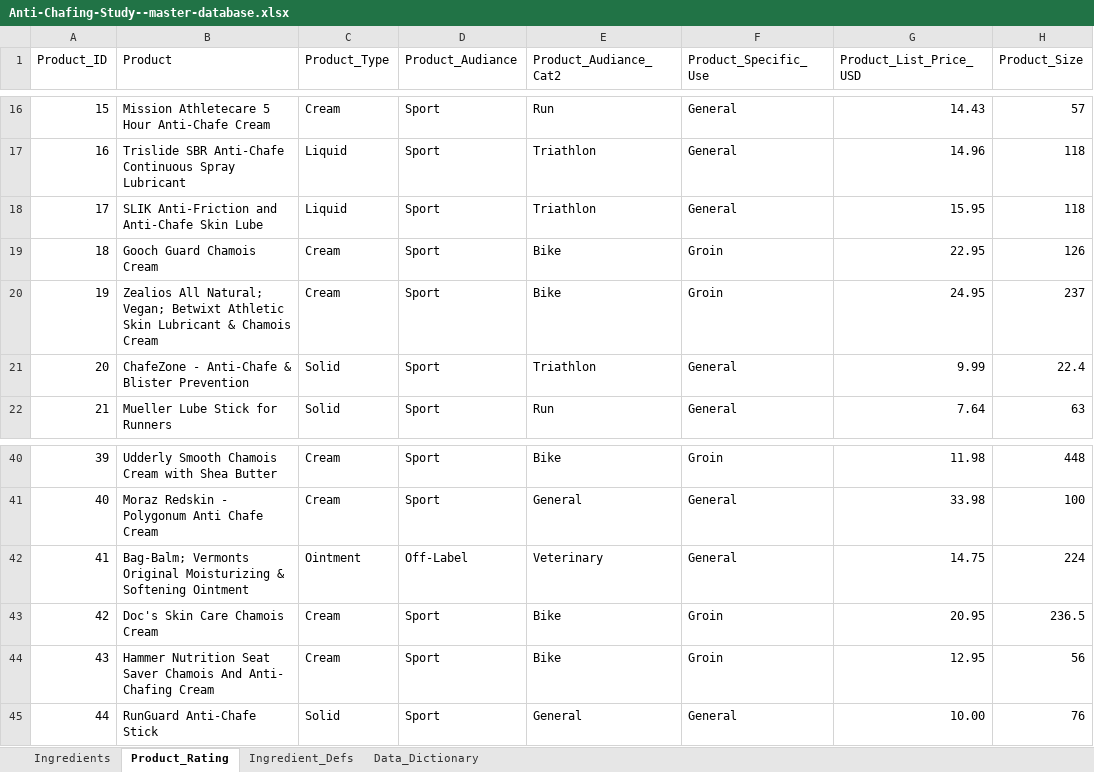
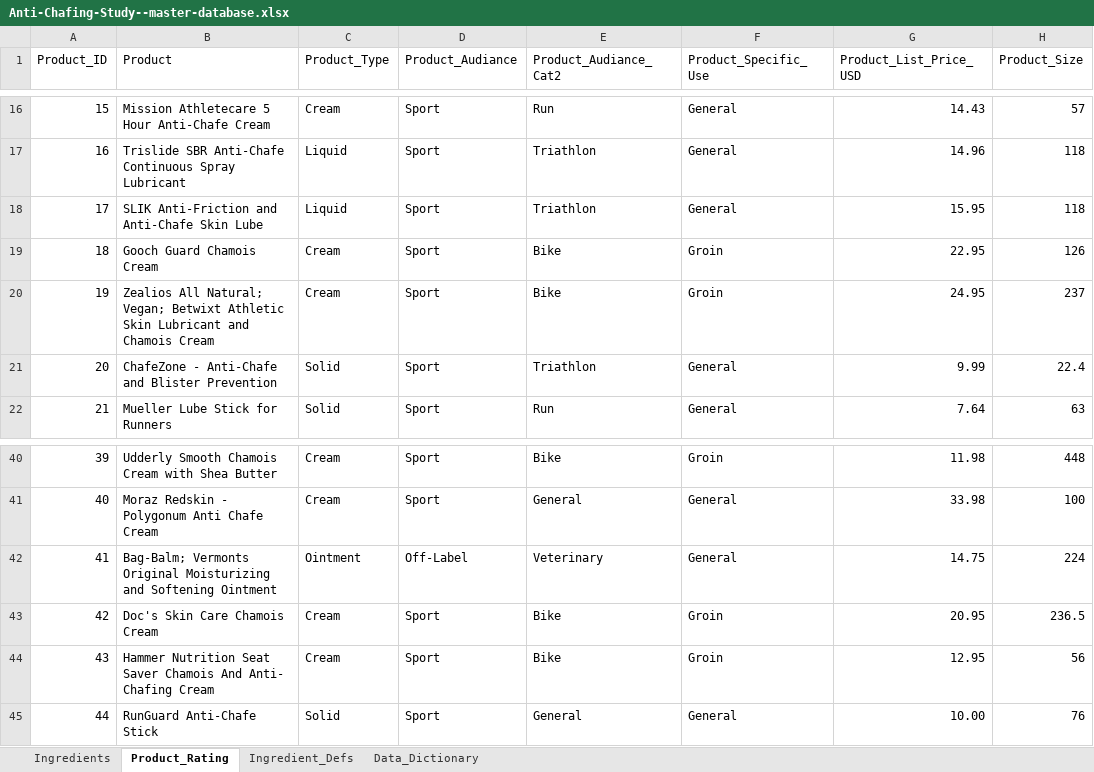
Before and after one commit to brockwebb/Sports-Anti-Chafing-Product-Analysis, an Excel workbook: data/Anti-Chafing-Study--master-database.xlsx, sheet Product_Rating, drawn as a sheet; only a part is shown, gaps mark what is left out; values as stored, in another font and other column widths than the file's, no borders; charts and pictures not drawn; the diff names each change by its address in the sheet, - before the commit and + after, or states it on an @@ line.

Commit message:
current work, fixed a data file
removed the “&” sign from the product descriptions, it was causing
formatting problems with the stargazer() table output

```diff
--- a/data/Anti-Chafing-Study--master-database.xlsx (sheet Product_Rating)
+++ b/data/Anti-Chafing-Study--master-database.xlsx (sheet Product_Rating)
-B20 (Product): …Skin Lubricant & Chamois Cream
+B20 (Product): …Skin Lubricant and Chamois Cream
-B21 (Product): ChafeZone - Anti-Chafe & Blister Prevention
+B21 (Product): ChafeZone - Anti-Chafe and Blister Prevention
-B42 (Product): …Original Moisturizing & Softening Ointment
+B42 (Product): …Original Moisturizing and Softening Ointment
```
Also changed, not shown: 3 other files.
